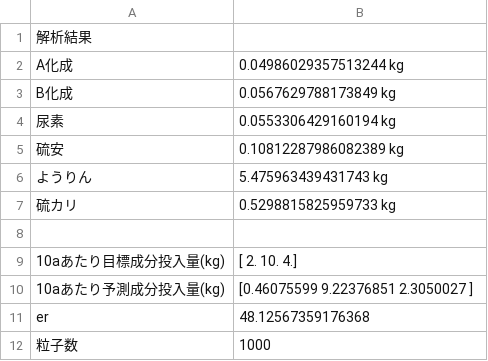
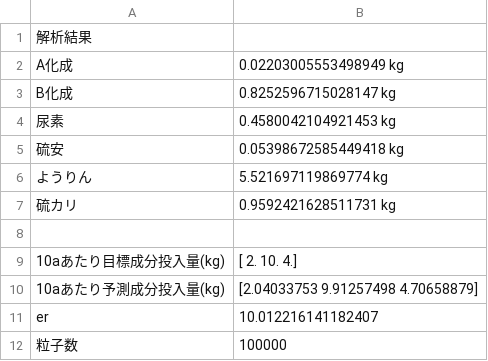
Before and after one commit to kazulagi/sehi, a CSV file: result.csv, drawn as a sheet.

```diff
--- a/result.csv
+++ b/result.csv
@@ -1,12 +1,12 @@
 解析結果,
-A化成, 0.04986029357513244 kg
-B化成, 0.0567629788173849 kg
-尿素, 0.0553306429160194 kg
-硫安, 0.10812287986082389 kg
-ようりん, 5.475963439431743 kg
-硫カリ, 0.5298815825959733 kg
+A化成, 0.02203005553498949 kg
+B化成, 0.8252596715028147 kg
+尿素, 0.4580042104921453 kg
+硫安, 0.05398672585449418 kg
+ようりん, 5.521697119869774 kg
+硫カリ, 0.9592421628511731 kg
 
 10aあたり目標成分投入量(kg), [ 2. 10.  4.]
-10aあたり予測成分投入量(kg), [0.46075599 9.22376851 2.3050027 ]
-er, 48.12567359176368
-粒子数,1000
+10aあたり予測成分投入量(kg), [2.04033753 9.91257498 4.70658879]
+er, 10.012216141182407
+粒子数,100000
```
Also changed, not shown: 1 other file.
